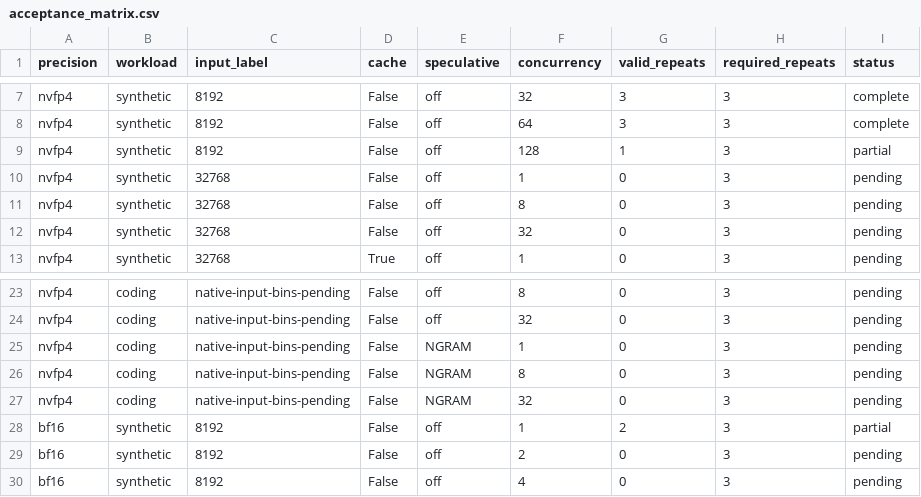
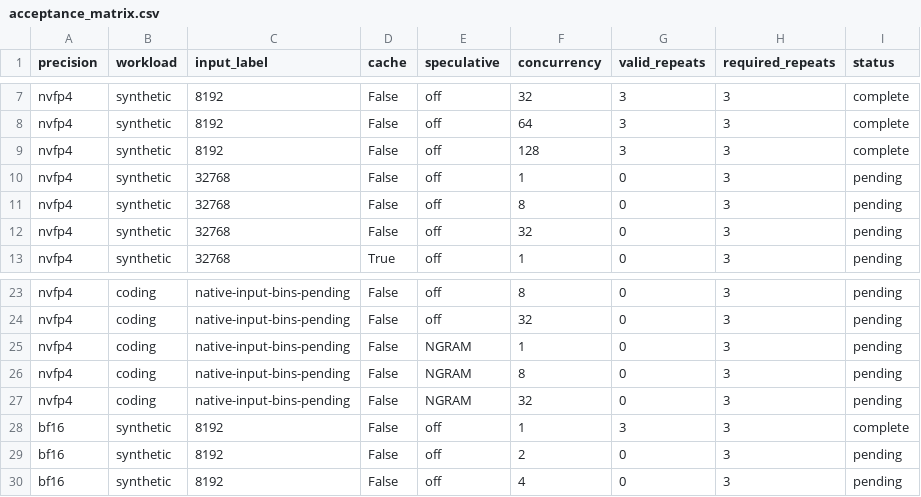
Before and after one commit to zhiyuanhubj/agent-benchmark-evals-20261019, a CSV file: evidence/muse_controlled_perf_20261028/acceptance_matrix.csv, drawn as a sheet; only a part is shown, gaps mark what is left out.

```diff
--- a/evidence/muse_controlled_perf_20261028/acceptance_matrix.csv
+++ b/evidence/muse_controlled_perf_20261028/acceptance_matrix.csv
@@ -8,3 +8,3 @@ nvfp4,synthetic,8192,False,off,32,3,3,complete
 nvfp4,synthetic,8192,False,off,64,3,3,complete
-nvfp4,synthetic,8192,False,off,128,1,3,partial
+nvfp4,synthetic,8192,False,off,128,3,3,complete
 nvfp4,synthetic,32768,False,off,1,0,3,pending
@@ -27,3 +27,3 @@ nvfp4,coding,native-input-bins-pending,False,NGRAM,8,0,3,pending
 nvfp4,coding,native-input-bins-pending,False,NGRAM,32,0,3,pending
-bf16,synthetic,8192,False,off,1,2,3,partial
+bf16,synthetic,8192,False,off,1,3,3,complete
 bf16,synthetic,8192,False,off,2,0,3,pending
```
Also changed, not shown: evidence/muse_controlled_perf_20261028/all_rounds.csv, evidence/muse_controlled_perf_20261028/detailed_points.csv, 9 other files.
